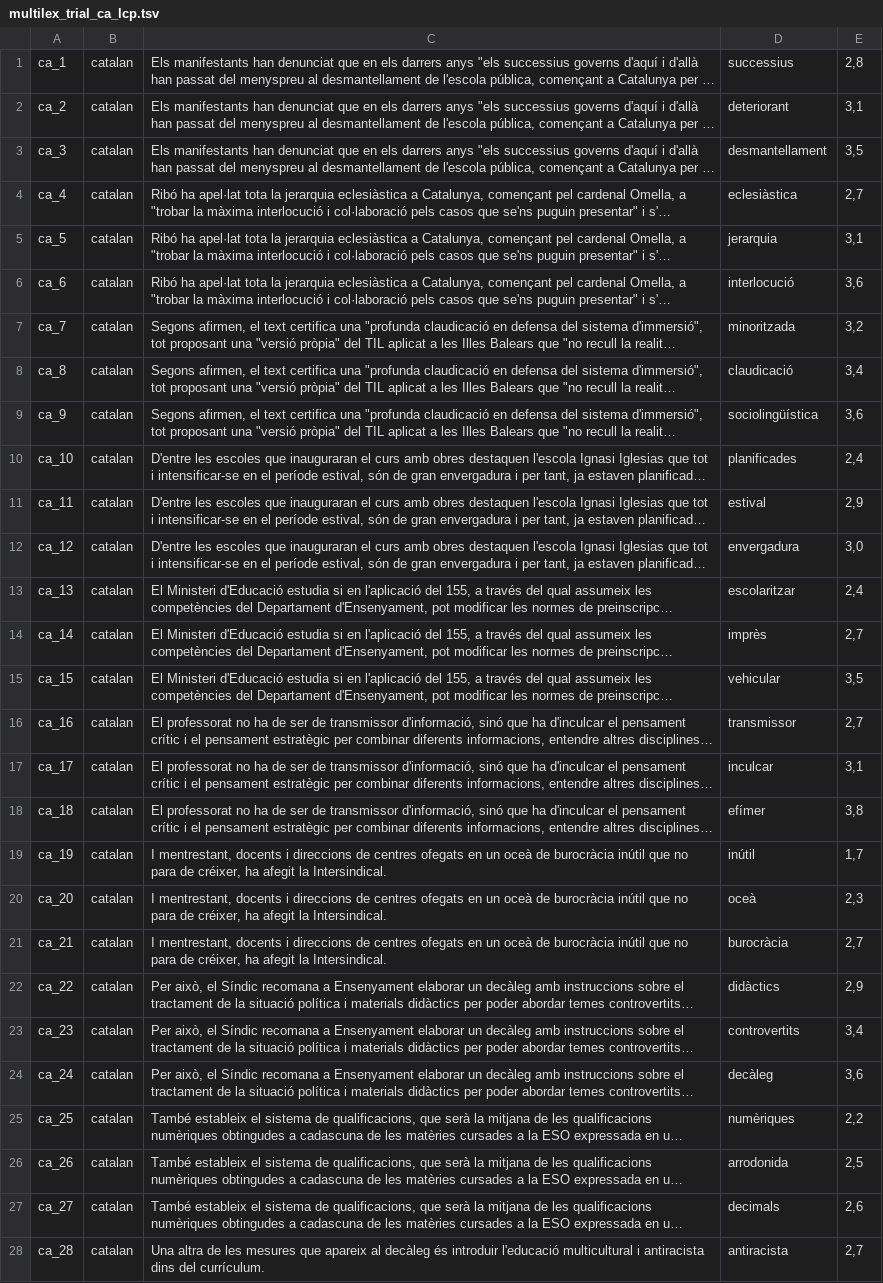
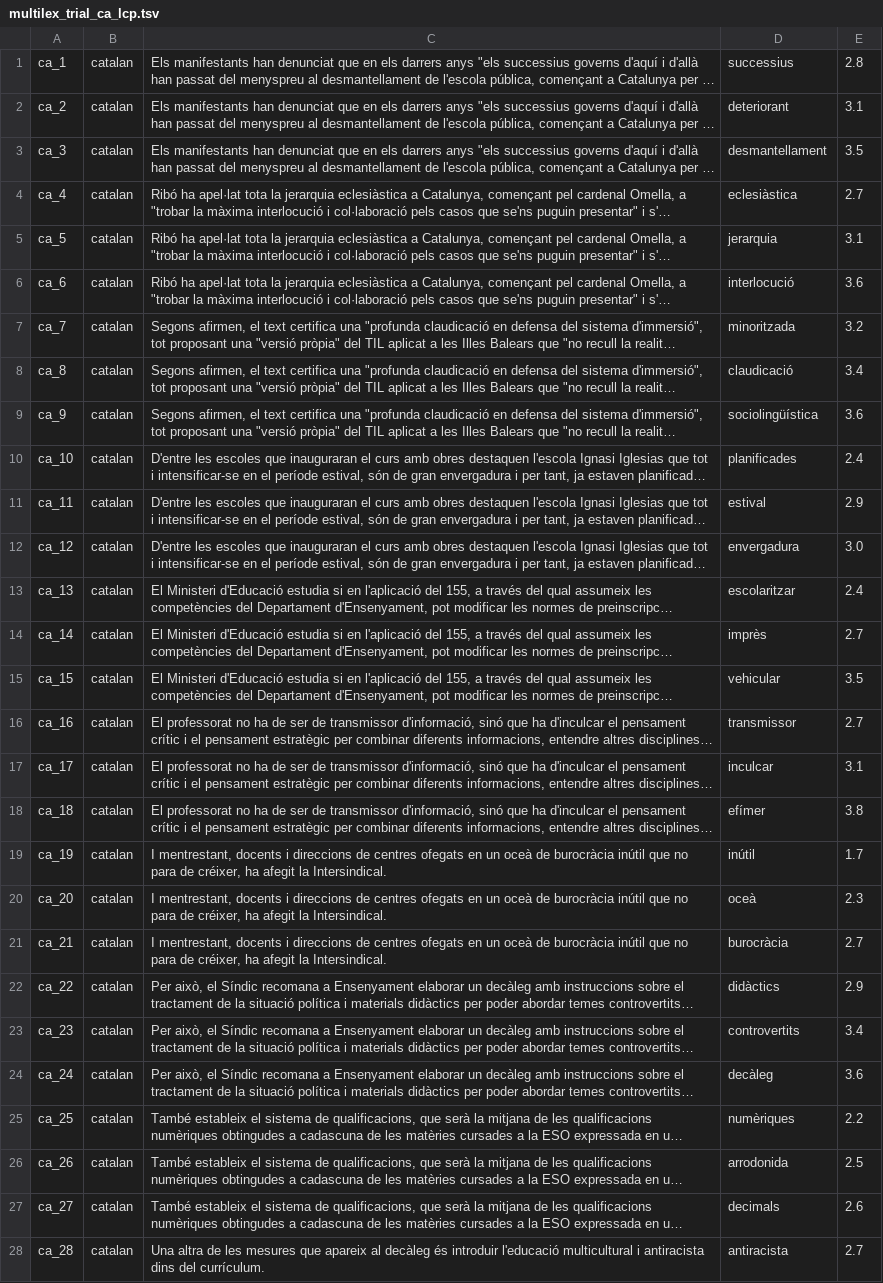
Before and after one commit to MLSP2024/MLSP_Data, a TSV file: Data/Trial/Catalan/multilex_trial_ca_lcp.tsv, drawn as a sheet; only a part is shown; long unchanged cells end in …; the diff covers the shown part only; the diff names each change by its address in the sheet, - before the commit and + after, or states it on an @@ line.

```diff
--- a/Data/Trial/Catalan/multilex_trial_ca_lcp.tsv
+++ b/Data/Trial/Catalan/multilex_trial_ca_lcp.tsv
-E1: 2,8
+E1: 2.8
-E2: 3,1
+E2: 3.1
-E3: 3,5
+E3: 3.5
-E4: 2,7
+E4: 2.7
-E5: 3,1
+E5: 3.1
-E6: 3,6
+E6: 3.6
-E7: 3,2
+E7: 3.2
-E8: 3,4
+E8: 3.4
-E9: 3,6
+E9: 3.6
-E10: 2,4
+E10: 2.4
-E11: 2,9
+E11: 2.9
-E12: 3,0
+E12: 3.0
-E13: 2,4
+E13: 2.4
-E14: 2,7
+E14: 2.7
-E15: 3,5
+E15: 3.5
-E16: 2,7
+E16: 2.7
-E17: 3,1
+E17: 3.1
-E18: 3,8
+E18: 3.8
-E19: 1,7
+E19: 1.7
-E20: 2,3
+E20: 2.3
-E21: 2,7
+E21: 2.7
-E22: 2,9
+E22: 2.9
-E23: 3,4
+E23: 3.4
-E24: 3,6
+E24: 3.6
-E25: 2,2
+E25: 2.2
-E26: 2,5
+E26: 2.5
-E27: 2,6
+E27: 2.6
-E28: 2,7
+E28: 2.7
```
Also changed, not shown: 2 edited cells elsewhere in this file, Data/Trial/Catalan/multilex_trial_ca_combined.tsv.
